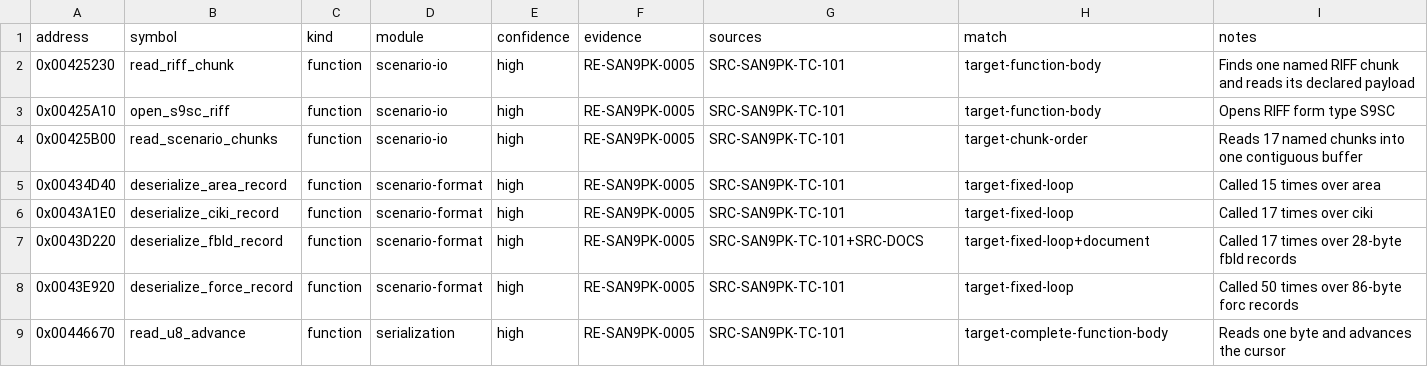
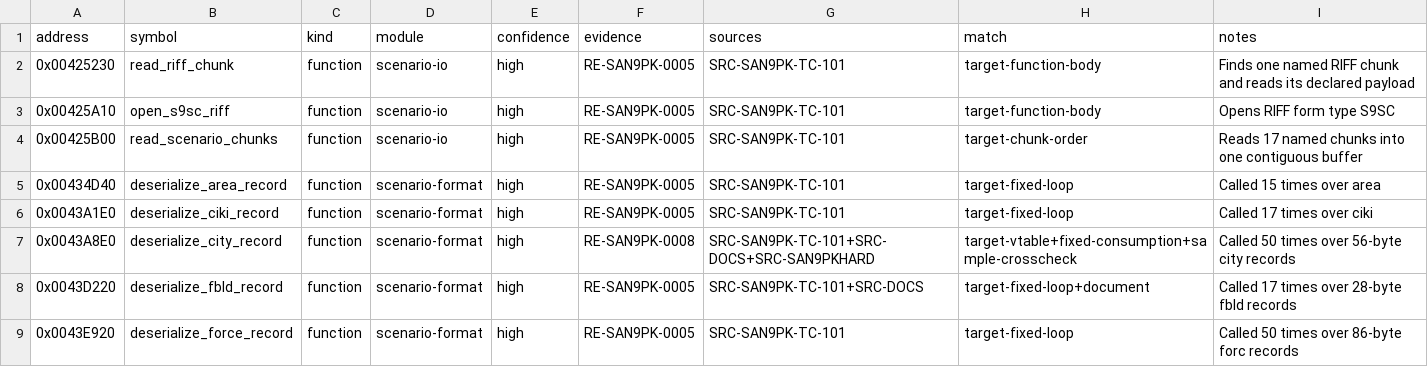
Before and after one commit to cdd1037/san9-remake, a CSV file: research/symbols/san9pk-tc-101.csv, drawn as a sheet; only a part is shown; the shorter side is filled out with more unchanged rows.

```diff
--- a/research/symbols/san9pk-tc-101.csv
+++ b/research/symbols/san9pk-tc-101.csv
@@ -6,2 +6,3 @@ address,symbol,kind,module,confidence,evidence,sources,match,notes
 0x0043A1E0,deserialize_ciki_record,function,scenario-format,high,RE-SAN9PK-0005,SRC-SAN9PK-TC-101,target-fixed-loop,"Called 17 times over ciki"
+0x0043A8E0,deserialize_city_record,function,scenario-format,high,RE-SAN9PK-0008,SRC-SAN9PK-TC-101+SRC-DOCS+SRC-SAN9PKHARD,target-vtable+fixed-consumption+sample-crosscheck,"Called 50 times over 56-byte city records"
 0x0043D220,deserialize_fbld_record,function,scenario-format,high,RE-SAN9PK-0005,SRC-SAN9PK-TC-101+SRC-DOCS,target-fixed-loop+document,"Called 17 times over 28-byte fbld records"
```
Also changed, not shown: research/symbols/san9pk-tc-101-types.csv, 7 other files.
